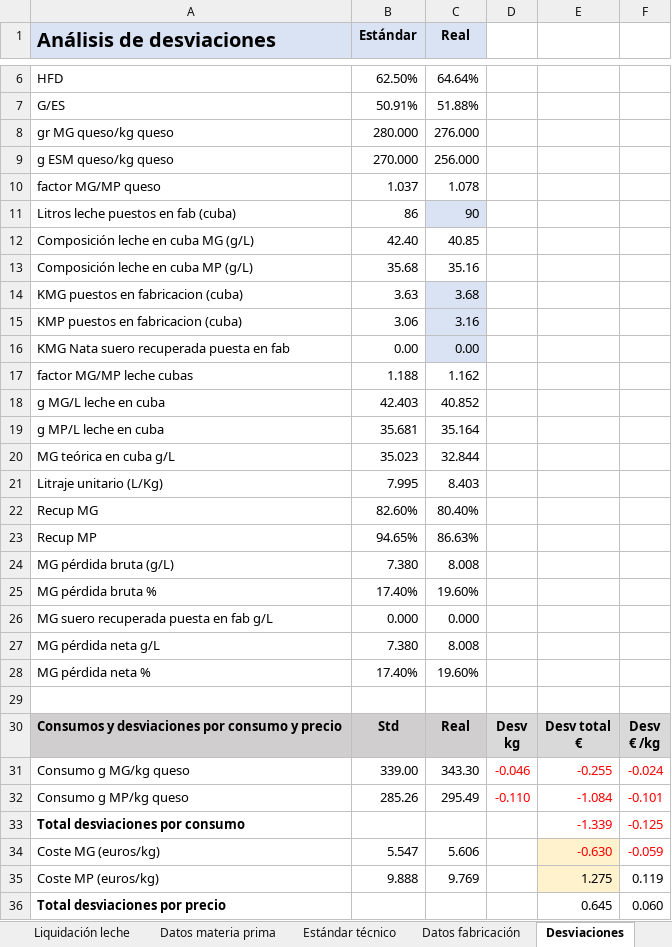
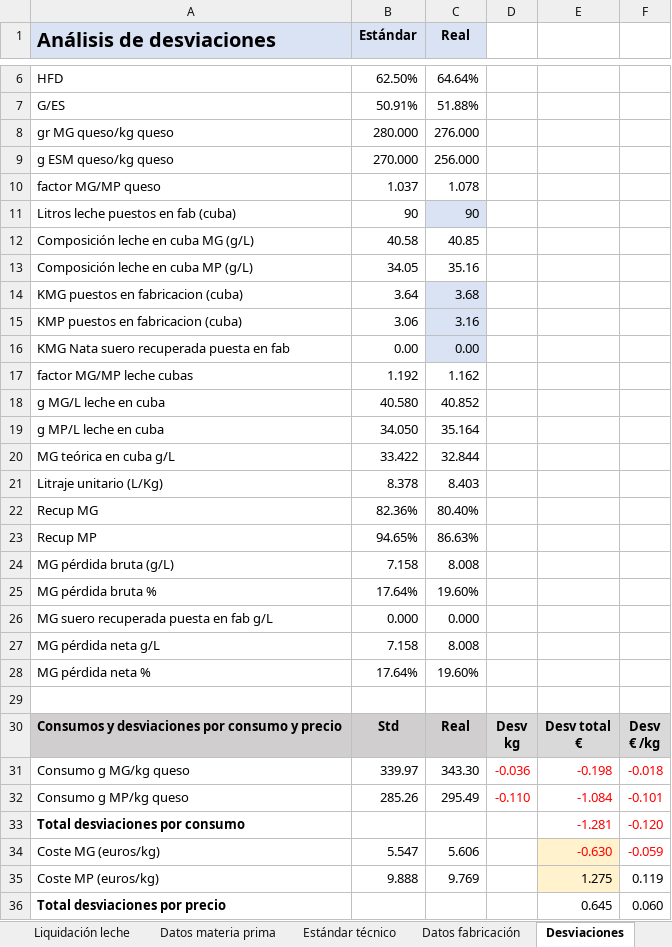
Before and after one commit to juanriera/master-queseria, an Excel workbook: datos/2026-02-01-rendimientos-analisis-desviaciones.xlsx, sheet Desviaciones, drawn as a sheet; only a part is shown, gaps mark what is left out; values as stored, in another font and other column widths than the file's, no borders; the diff covers the shown part only; the diff names each change by its address in the sheet, - before the commit and + after, or states it on an @@ line.

```diff
--- a/datos/2026-02-01-rendimientos-analisis-desviaciones.xlsx (sheet Desviaciones)
+++ b/datos/2026-02-01-rendimientos-analisis-desviaciones.xlsx (sheet Desviaciones)
-B11 (Estándar): 86
+B11 (Estándar): 90
-B12 (Estándar): 42.40
+B12 (Estándar): 40.58
-B13 (Estándar): 35.68
+B13 (Estándar): 34.05
-B14 (Estándar): 3.63
+B14 (Estándar): 3.64
-B17 (Estándar): 1.188
+B17 (Estándar): 1.192
-B18 (Estándar): 42.403
+B18 (Estándar): 40.580
-B19 (Estándar): 35.681
+B19 (Estándar): 34.050
-B20 (Estándar): 35.023
+B20 (Estándar): 33.422
-B21 (Estándar): 7.995
+B21 (Estándar): 8.378
-B22 (Estándar): 82.60%
+B22 (Estándar): 82.36%
-B24 (Estándar): 7.380
+B24 (Estándar): 7.158
-B25 (Estándar): 17.40%
+B25 (Estándar): 17.64%
-B27 (Estándar): 7.380
+B27 (Estándar): 7.158
-B28 (Estándar): 17.40%
+B28 (Estándar): 17.64%
-B31 (Estándar): 339.00
+B31 (Estándar): 339.97
-D31: -0.046
+D31: -0.036
-E31: -0.255
+E31: -0.198
-F31: -0.024
+F31: -0.018
-E33: -1.339
+E33: -1.281
-F33: -0.125
+F33: -0.120
```
Also changed, not shown: 2 added rows, 2 removed rows and 16 edited cells elsewhere in this sheet, sheet Proceso, sheet Estándar técnico, charts or pictures, datos/ejemplos_empresas.xlsx, 8 other files.
